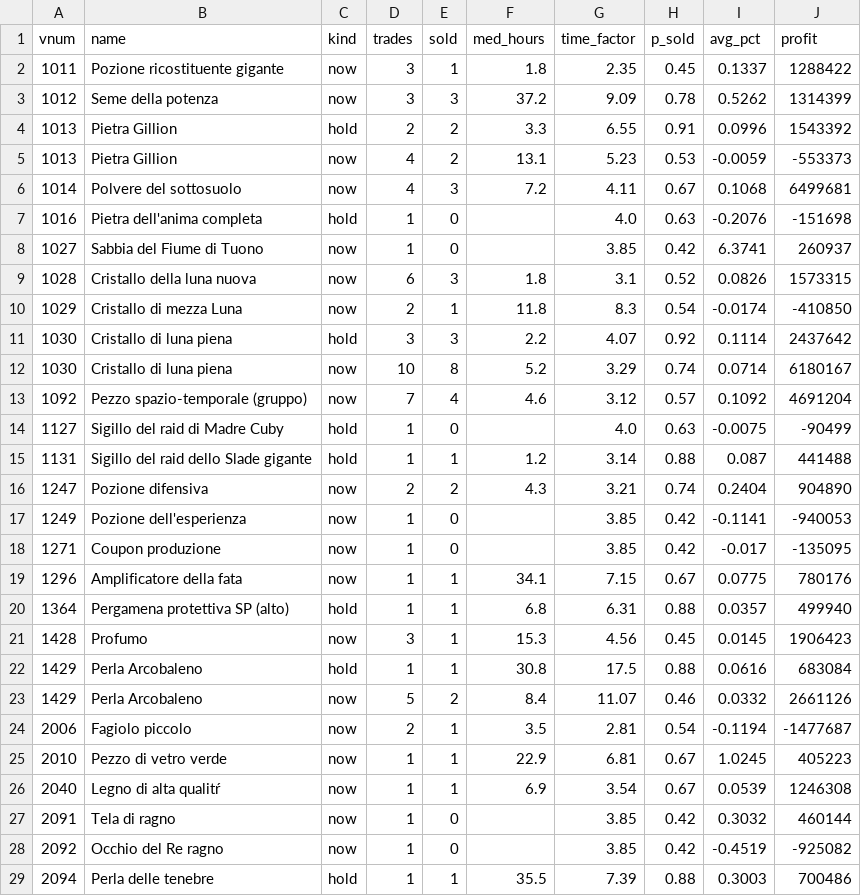
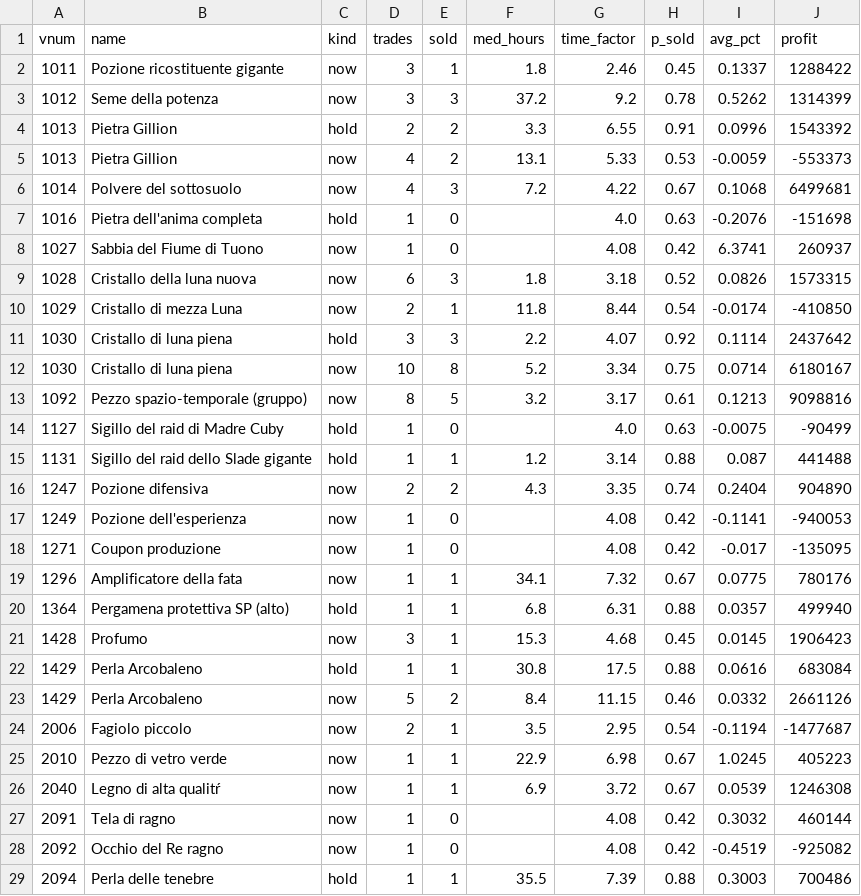
Before and after one commit to SantaCF/nosbazar-tracket, a CSV file: data/sim_learn.csv, drawn as a sheet; only a part is shown; the diff covers the shown part only.

```diff
--- a/data/sim_learn.csv
+++ b/data/sim_learn.csv
@@ -1,29 +1,29 @@
 vnum,name,kind,trades,sold,med_hours,time_factor,p_sold,avg_pct,profit
-1011,Pozione ricostituente gigante,now,3,1,1.8,2.35,0.45,0.1337,1288422
-1012,Seme della potenza,now,3,3,37.2,9.09,0.78,0.5262,1314399
+1011,Pozione ricostituente gigante,now,3,1,1.8,2.46,0.45,0.1337,1288422
+1012,Seme della potenza,now,3,3,37.2,9.2,0.78,0.5262,1314399
 1013,Pietra Gillion,hold,2,2,3.3,6.55,0.91,0.0996,1543392
-1013,Pietra Gillion,now,4,2,13.1,5.23,0.53,-0.0059,-553373
-1014,Polvere del sottosuolo,now,4,3,7.2,4.11,0.67,0.1068,6499681
+1013,Pietra Gillion,now,4,2,13.1,5.33,0.53,-0.0059,-553373
+1014,Polvere del sottosuolo,now,4,3,7.2,4.22,0.67,0.1068,6499681
 1016,Pietra dell'anima completa,hold,1,0,,4.0,0.63,-0.2076,-151698
-1027,Sabbia del Fiume di Tuono,now,1,0,,3.85,0.42,6.3741,260937
-1028,Cristallo della luna nuova,now,6,3,1.8,3.1,0.52,0.0826,1573315
-1029,Cristallo di mezza Luna,now,2,1,11.8,8.3,0.54,-0.0174,-410850
+1027,Sabbia del Fiume di Tuono,now,1,0,,4.08,0.42,6.3741,260937
+1028,Cristallo della luna nuova,now,6,3,1.8,3.18,0.52,0.0826,1573315
+1029,Cristallo di mezza Luna,now,2,1,11.8,8.44,0.54,-0.0174,-410850
 1030,Cristallo di luna piena,hold,3,3,2.2,4.07,0.92,0.1114,2437642
-1030,Cristallo di luna piena,now,10,8,5.2,3.29,0.74,0.0714,6180167
-1092,Pezzo spazio-temporale (gruppo),now,7,4,4.6,3.12,0.57,0.1092,4691204
+1030,Cristallo di luna piena,now,10,8,5.2,3.34,0.75,0.0714,6180167
+1092,Pezzo spazio-temporale (gruppo),now,8,5,3.2,3.17,0.61,0.1213,9098816
 1127,Sigillo del raid di Madre Cuby,hold,1,0,,4.0,0.63,-0.0075,-90499
 1131,Sigillo del raid dello Slade gigante,hold,1,1,1.2,3.14,0.88,0.087,441488
-1247,Pozione difensiva,now,2,2,4.3,3.21,0.74,0.2404,904890
-1249,Pozione dell'esperienza,now,1,0,,3.85,0.42,-0.1141,-940053
-1271,Coupon produzione,now,1,0,,3.85,0.42,-0.017,-135095
-1296,Amplificatore della fata,now,1,1,34.1,7.15,0.67,0.0775,780176
+1247,Pozione difensiva,now,2,2,4.3,3.35,0.74,0.2404,904890
+1249,Pozione dell'esperienza,now,1,0,,4.08,0.42,-0.1141,-940053
+1271,Coupon produzione,now,1,0,,4.08,0.42,-0.017,-135095
+1296,Amplificatore della fata,now,1,1,34.1,7.32,0.67,0.0775,780176
 1364,Pergamena protettiva SP (alto),hold,1,1,6.8,6.31,0.88,0.0357,499940
-1428,Profumo,now,3,1,15.3,4.56,0.45,0.0145,1906423
+1428,Profumo,now,3,1,15.3,4.68,0.45,0.0145,1906423
 1429,Perla Arcobaleno,hold,1,1,30.8,17.5,0.88,0.0616,683084
-1429,Perla Arcobaleno,now,5,2,8.4,11.07,0.46,0.0332,2661126
-2006,Fagiolo piccolo,now,2,1,3.5,2.81,0.54,-0.1194,-1477687
-2010,Pezzo di vetro verde,now,1,1,22.9,6.81,0.67,1.0245,405223
-2040,Legno di alta qualitŕ,now,1,1,6.9,3.54,0.67,0.0539,1246308
-2091,Tela di ragno,now,1,0,,3.85,0.42,0.3032,460144
-2092,Occhio del Re ragno,now,1,0,,3.85,0.42,-0.4519,-925082
+1429,Perla Arcobaleno,now,5,2,8.4,11.15,0.46,0.0332,2661126
+2006,Fagiolo piccolo,now,2,1,3.5,2.95,0.54,-0.1194,-1477687
+2010,Pezzo di vetro verde,now,1,1,22.9,6.98,0.67,1.0245,405223
+2040,Legno di alta qualitŕ,now,1,1,6.9,3.72,0.67,0.0539,1246308
+2091,Tela di ragno,now,1,0,,4.08,0.42,0.3032,460144
+2092,Occhio del Re ragno,now,1,0,,4.08,0.42,-0.4519,-925082
 2094,Perla delle tenebre,hold,1,1,35.5,7.39,0.88,0.3003,700486
```
Also changed, not shown: 17 edited cells elsewhere in this file, data/flow.csv, data/latest.csv, 8 other files.
